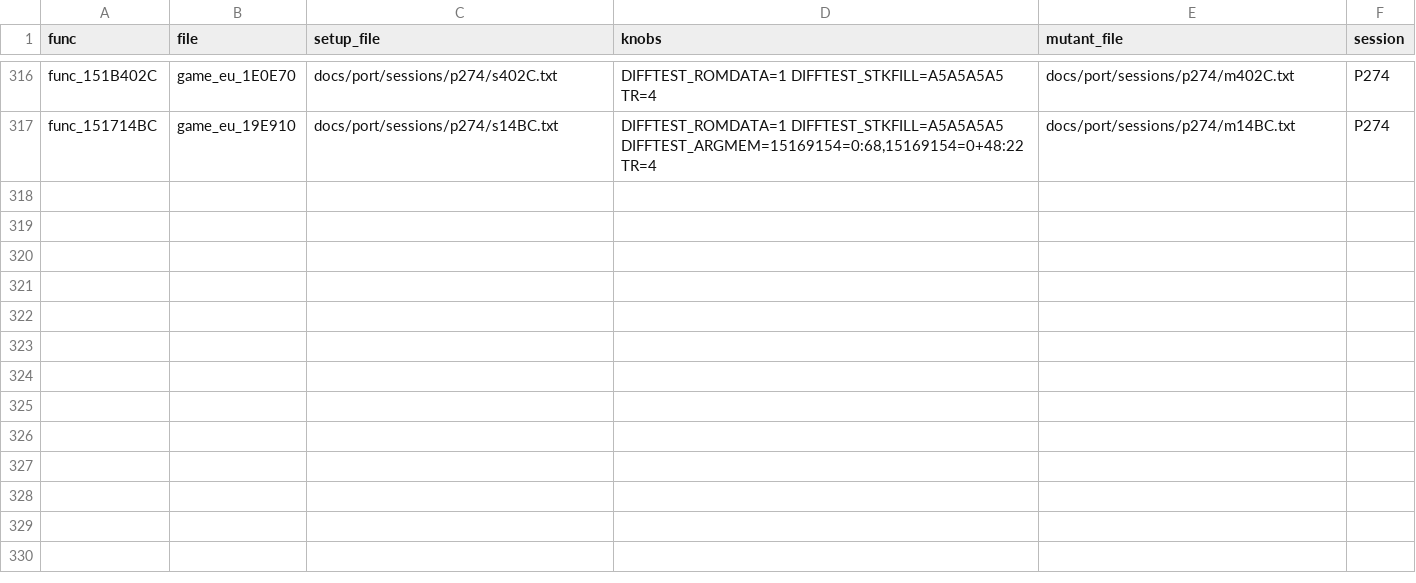
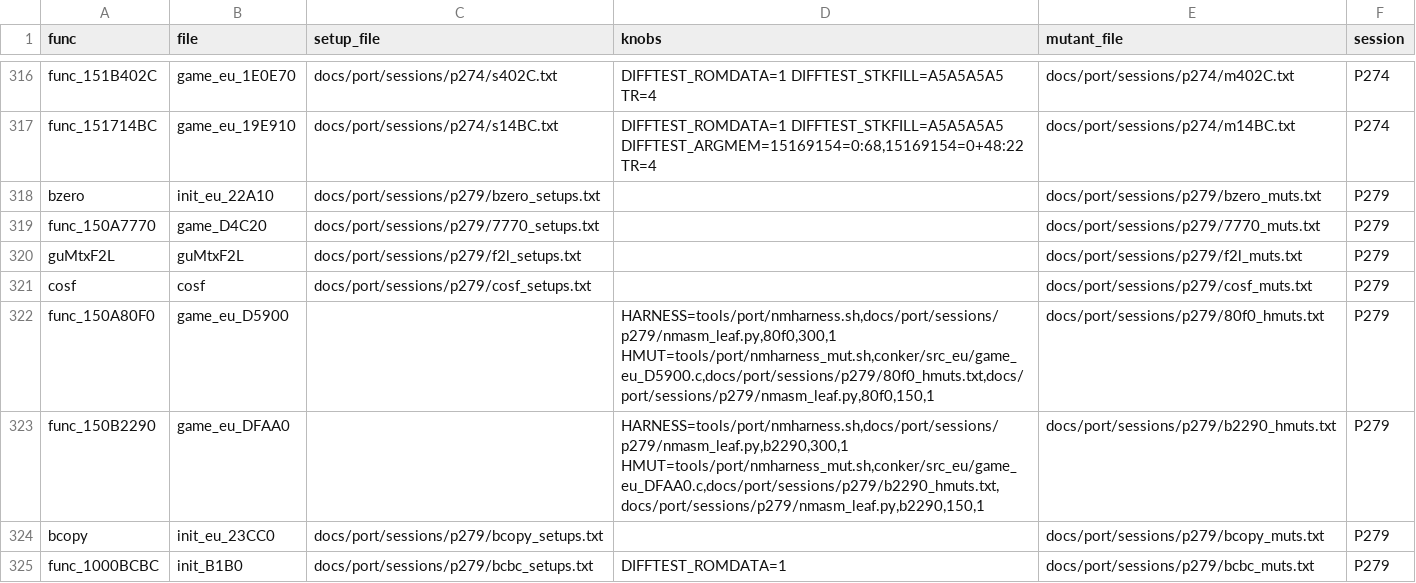
Before and after one commit to Sorikairox/conker-eu-port, a TSV file: tools/port/verify_registry.tsv, drawn as a sheet; only a part is shown, gaps mark what is left out; the diff names each change by its address in the sheet, - before the commit and + after, or states it on an @@ line.

```diff
--- a/tools/port/verify_registry.tsv
+++ b/tools/port/verify_registry.tsv
+row 318: bzero | init_eu_22A10 | docs/port/sessions/p279/bzero_setups.txt |  | docs/port/sessions/p279/bzero_muts.txt | P279
+row 319: func_150A7770 | game_D4C20 | docs/port/sessions/p279/7770_setups.txt |  | docs/port/sessions/p279/7770_muts.txt | P279
+row 320: guMtxF2L | guMtxF2L | docs/port/sessions/p279/f2l_setups.txt |  | docs/port/sessions/p279/f2l_muts.txt | P279
+row 321: cosf | cosf | docs/port/sessions/p279/cosf_setups.txt |  | docs/port/sessions/p279/cosf_muts.txt | P279
+row 322: func_150A80F0 | game_eu_D5900 |  | HARNESS=tools/port/nmharness.sh,docs/port/sessions/p279/nmasm_leaf.py,80f0,300,1 HMUT=tools/port/nmharness_mut.sh,conker/src_eu/game_eu_D5900.c,docs/port/sessions/p279/80f0_hmuts.txt,docs/port/sessions/p279/nmasm_leaf.py,80f0,150,1 | docs/port/sessions/p279/80f0_hmuts.txt | P279
+row 323: func_150B2290 | game_eu_DFAA0 |  | HARNESS=tools/port/nmharness.sh,docs/port/sessions/p279/nmasm_leaf.py,b2290,300,1 HMUT=tools/port/nmharness_mut.sh,conker/src_eu/game_eu_DFAA0.c,docs/port/sessions/p279/b2290_hmuts.txt,docs/port/sessions/p279/nmasm_leaf.py,b2290,150,1 | docs/port/sessions/p279/b2290_hmuts.txt | P279
+row 324: bcopy | init_eu_23CC0 | docs/port/sessions/p279/bcopy_setups.txt |  | docs/port/sessions/p279/bcopy_muts.txt | P279
+row 325: func_1000BCBC | init_B1B0 | docs/port/sessions/p279/bcbc_setups.txt | DIFFTEST_ROMDATA=1 | docs/port/sessions/p279/bcbc_muts.txt | P279
```
Also changed, not shown: docs/progress/sessions.tsv, 37 other files.
